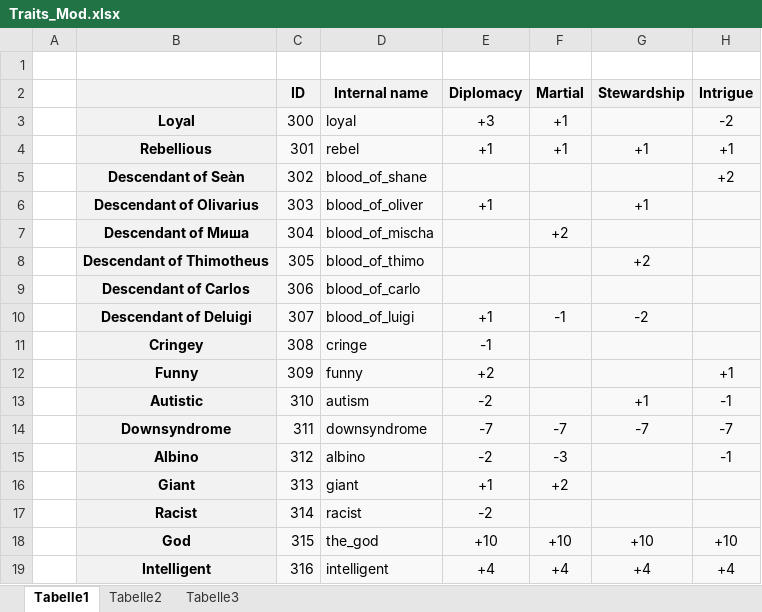
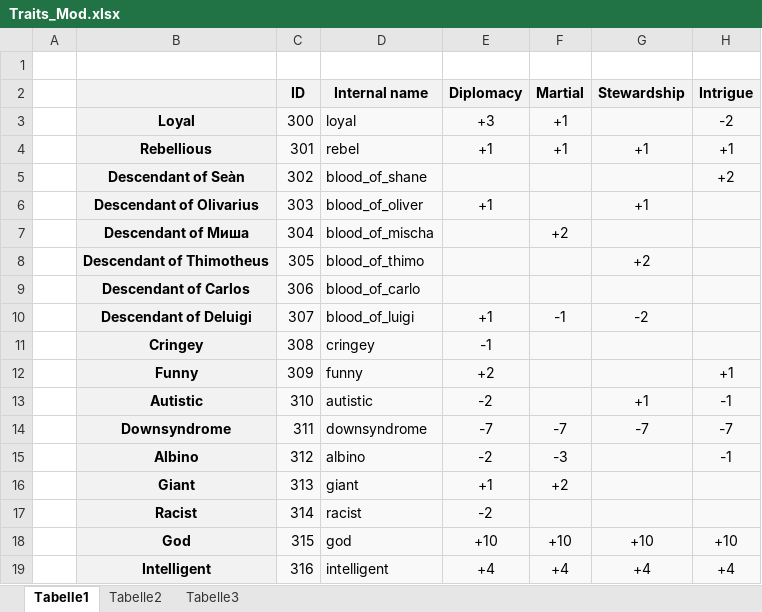
Before and after one commit to TheRealFour/TheCK2Project, an Excel workbook: Traits_Mod.xlsx, sheet Tabelle1, drawn as a sheet; only a part is shown; values as stored, in another font and other column widths than the file's, no borders; the diff names each change by its address in the sheet, - before the commit and + after, or states it on an @@ line.

Commit message:
update internal name

```diff
--- a/Traits_Mod.xlsx (sheet Tabelle1)
+++ b/Traits_Mod.xlsx (sheet Tabelle1)
-D11 (Internal name): cringe
+D11 (Internal name): cringey
-D13 (Internal name): autism
+D13 (Internal name): autistic
-D18 (Internal name): the_god
+D18 (Internal name): god
```
